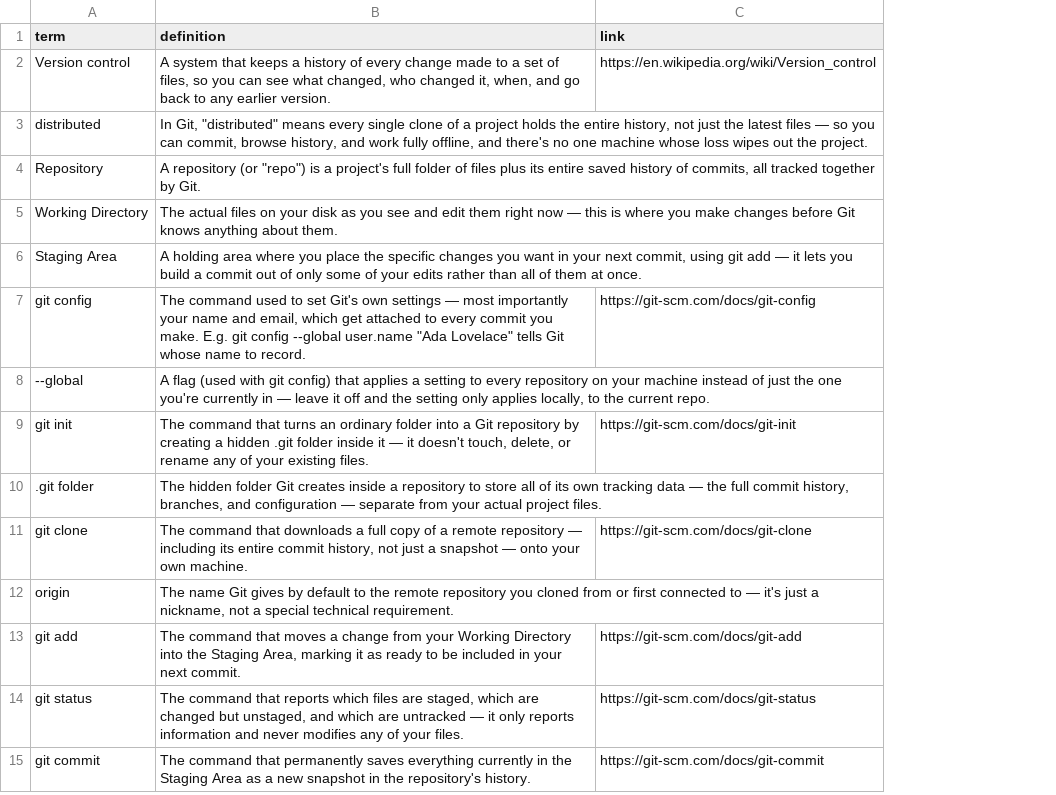
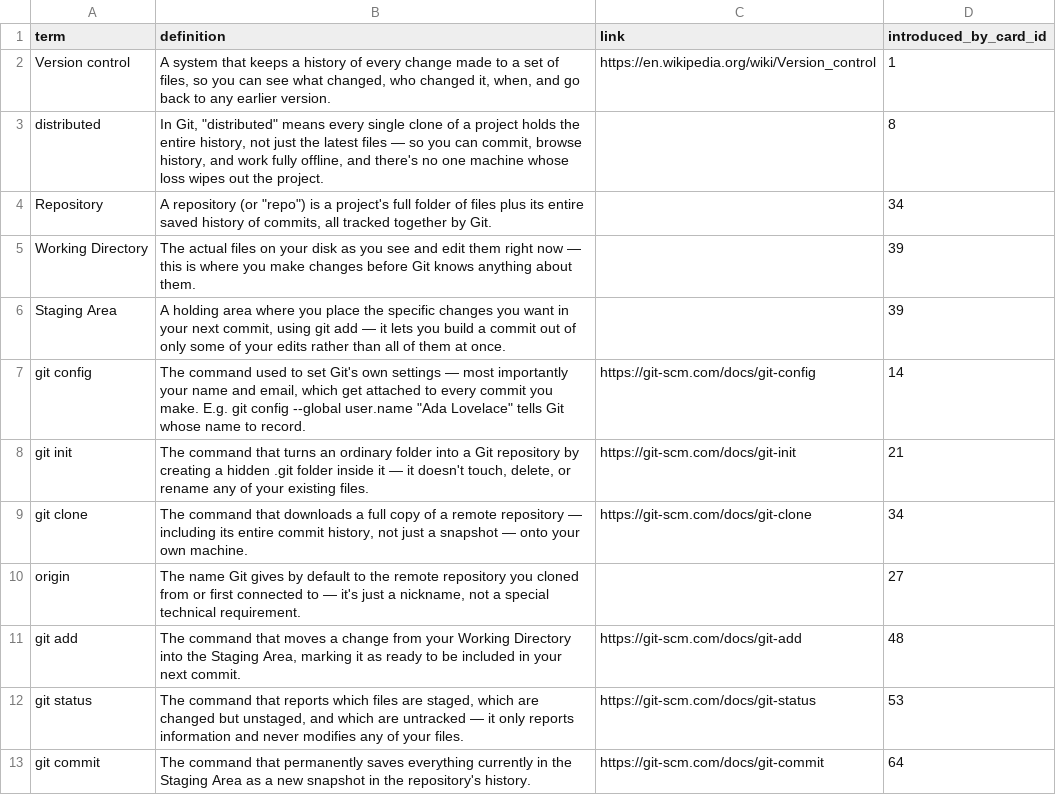
Before and after one commit to yaaddi-courses/git, a CSV file: source/glossary.csv, drawn as a sheet; only a part is shown; removed rows and columns are numbered as before the commit, all else as after; the diff covers the shown part only; the diff names each change by its address in the sheet, - before the commit and + after, or states it on an @@ line.

Commit message:
Back-fill glossary term ledger (introduced_by_card_id)
Deterministic clean-term mapping plus local-LLM-assisted resolution of
exercise-only terms. Course stays at 1.0.0.

```diff
--- a/source/glossary.csv
+++ b/source/glossary.csv
+column D (introduced_by_card_id), rows 2-13: 1 | 8 | 34 | 39 | 39 | 14 | 21 | 34 | 27 | 48 | 53 | 64
-row 8: --global | A flag (used with git config) that applies a setting to every repository on your machine instead of just the one you're currently in — leave it off and the setting only applies locally, to the current repo.
-row 10: .git folder | The hidden folder Git creates inside a repository to store all of its own tracking data — the full commit history, branches, and configuration — separate from your actual project files.
```
Also changed, not shown: 9 removed rows elsewhere in this file, source/cards.csv, 1 other file.
